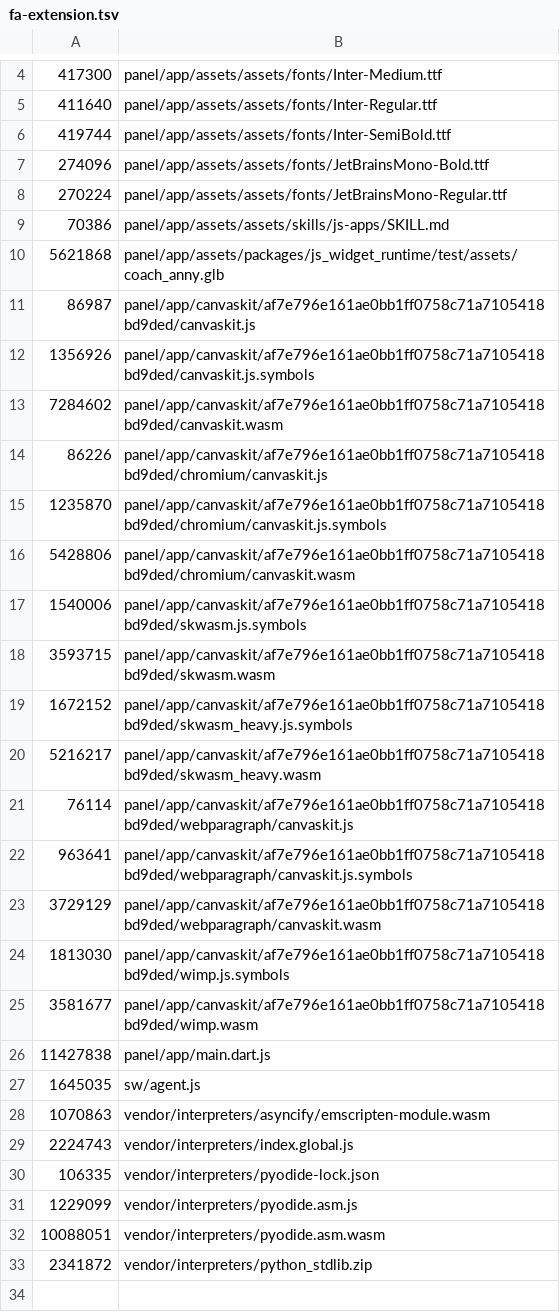
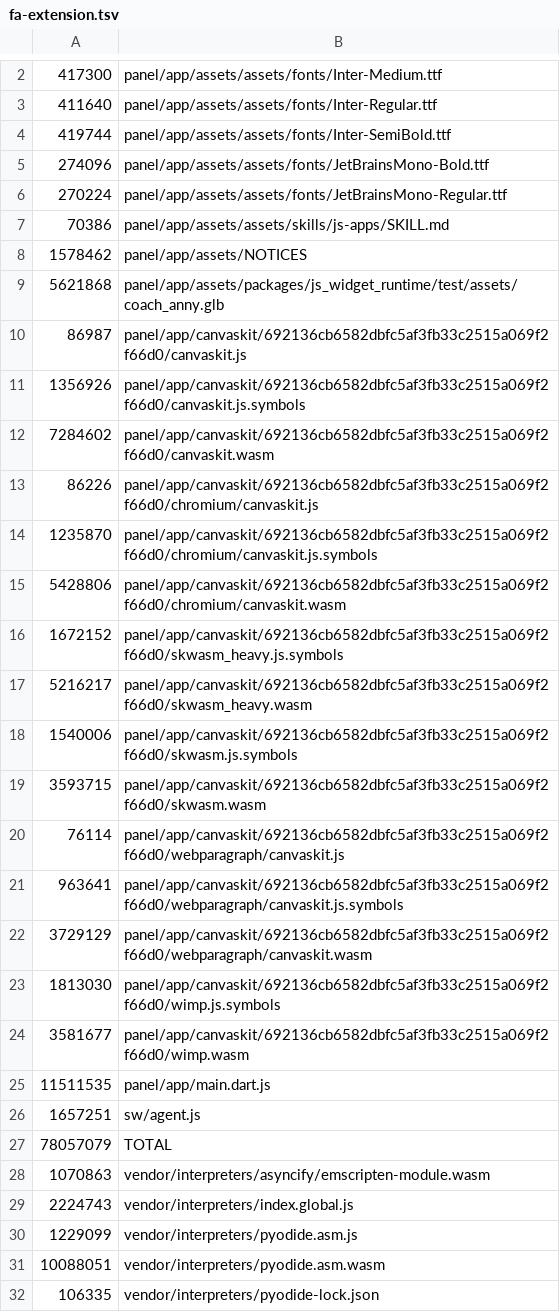
Before and after one commit to IstiN/flutter_agent_harness, a TSV file: scripts/size_budget/fa-extension.tsv, drawn as a sheet; only a part is shown, gaps mark what is left out; the diff covers the shown part only.

Commit message:
fix(#1096): reseed fa-extension size baseline for engine rev 692136cb (Flutter 3.47.6 patch bump)
Pages workflow size gate failed on f7af6a8 and 73d61d8: the pinned-float
'3.47.x' resolved to 3.47.6, rotating the canvaskit engine-revision dir
af7e796e -> 692136cb. All canvaskit bytes are identical (engine
artifacts); the gate's NEW-line rule correctly flagged the rotated paths
— the designed conscious-ack reseed (size_manifest.py docstring:
're-growth must be a conscious ack').

Baseline rewritten verbatim from the failing run 36952071375's manifest
(pages job, artifact build/fa-extension.zip, 2026-10-02T01:47Z):
- 15 canvaskit rows re-keyed to canvaskit/692136cb.../ (same sizes)
- NOTICES +0.07%, main.dart.js +0.73%, sw/agent.js +0.74% (in-budget
  growth, captured as the new floor)
- python_stdlib.zip no longer in the manifest (pruned upstream)
- TOTAL 77959807 -> 78057079 (+0.12%)

Verified: synthetic zip rebuilt from the new TSV passes check against
the new baseline; selftest PASS.

Part-of #1096

```diff
--- a/scripts/size_budget/fa-extension.tsv
+++ b/scripts/size_budget/fa-extension.tsv
@@ -9,25 +7,26 @@
 70386	panel/app/assets/assets/skills/js-apps/SKILL.md
+1578462	panel/app/assets/NOTICES
 5621868	panel/app/assets/packages/js_widget_runtime/test/assets/coach_anny.glb
-86987	panel/app/canvaskit/af7e796e161ae0bb1ff0758c71a7105418bd9ded/canvaskit.js
-1356926	panel/app/canvaskit/af7e796e161ae0bb1ff0758c71a7105418bd9ded/canvaskit.js.symbols
-7284602	panel/app/canvaskit/af7e796e161ae0bb1ff0758c71a7105418bd9ded/canvaskit.wasm
-86226	panel/app/canvaskit/af7e796e161ae0bb1ff0758c71a7105418bd9ded/chromium/canvaskit.js
-1235870	panel/app/canvaskit/af7e796e161ae0bb1ff0758c71a7105418bd9ded/chromium/canvaskit.js.symbols
-5428806	panel/app/canvaskit/af7e796e161ae0bb1ff0758c71a7105418bd9ded/chromium/canvaskit.wasm
-1540006	panel/app/canvaskit/af7e796e161ae0bb1ff0758c71a7105418bd9ded/skwasm.js.symbols
-3593715	panel/app/canvaskit/af7e796e161ae0bb1ff0758c71a7105418bd9ded/skwasm.wasm
-1672152	panel/app/canvaskit/af7e796e161ae0bb1ff0758c71a7105418bd9ded/skwasm_heavy.js.symbols
-5216217	panel/app/canvaskit/af7e796e161ae0bb1ff0758c71a7105418bd9ded/skwasm_heavy.wasm
-76114	panel/app/canvaskit/af7e796e161ae0bb1ff0758c71a7105418bd9ded/webparagraph/canvaskit.js
-963641	panel/app/canvaskit/af7e796e161ae0bb1ff0758c71a7105418bd9ded/webparagraph/canvaskit.js.symbols
-3729129	panel/app/canvaskit/af7e796e161ae0bb1ff0758c71a7105418bd9ded/webparagraph/canvaskit.wasm
-1813030	panel/app/canvaskit/af7e796e161ae0bb1ff0758c71a7105418bd9ded/wimp.js.symbols
-3581677	panel/app/canvaskit/af7e796e161ae0bb1ff0758c71a7105418bd9ded/wimp.wasm
-11427838	panel/app/main.dart.js
-1645035	sw/agent.js
+86987	panel/app/canvaskit/692136cb6582dbfc5af3fb33c2515a069f2f66d0/canvaskit.js
+1356926	panel/app/canvaskit/692136cb6582dbfc5af3fb33c2515a069f2f66d0/canvaskit.js.symbols
+7284602	panel/app/canvaskit/692136cb6582dbfc5af3fb33c2515a069f2f66d0/canvaskit.wasm
+86226	panel/app/canvaskit/692136cb6582dbfc5af3fb33c2515a069f2f66d0/chromium/canvaskit.js
+1235870	panel/app/canvaskit/692136cb6582dbfc5af3fb33c2515a069f2f66d0/chromium/canvaskit.js.symbols
+5428806	panel/app/canvaskit/692136cb6582dbfc5af3fb33c2515a069f2f66d0/chromium/canvaskit.wasm
+1672152	panel/app/canvaskit/692136cb6582dbfc5af3fb33c2515a069f2f66d0/skwasm_heavy.js.symbols
+5216217	panel/app/canvaskit/692136cb6582dbfc5af3fb33c2515a069f2f66d0/skwasm_heavy.wasm
+1540006	panel/app/canvaskit/692136cb6582dbfc5af3fb33c2515a069f2f66d0/skwasm.js.symbols
+3593715	panel/app/canvaskit/692136cb6582dbfc5af3fb33c2515a069f2f66d0/skwasm.wasm
+76114	panel/app/canvaskit/692136cb6582dbfc5af3fb33c2515a069f2f66d0/webparagraph/canvaskit.js
+963641	panel/app/canvaskit/692136cb6582dbfc5af3fb33c2515a069f2f66d0/webparagraph/canvaskit.js.symbols
+3729129	panel/app/canvaskit/692136cb6582dbfc5af3fb33c2515a069f2f66d0/webparagraph/canvaskit.wasm
+1813030	panel/app/canvaskit/692136cb6582dbfc5af3fb33c2515a069f2f66d0/wimp.js.symbols
+3581677	panel/app/canvaskit/692136cb6582dbfc5af3fb33c2515a069f2f66d0/wimp.wasm
+11511535	panel/app/main.dart.js
+1657251	sw/agent.js
+78057079	TOTAL
 1070863	vendor/interpreters/asyncify/emscripten-module.wasm
 2224743	vendor/interpreters/index.global.js
-106335	vendor/interpreters/pyodide-lock.json
 1229099	vendor/interpreters/pyodide.asm.js
 10088051	vendor/interpreters/pyodide.asm.wasm
-2341872	vendor/interpreters/python_stdlib.zip
+106335	vendor/interpreters/pyodide-lock.json
```
Also changed, not shown: 2 removed rows elsewhere in this file.
